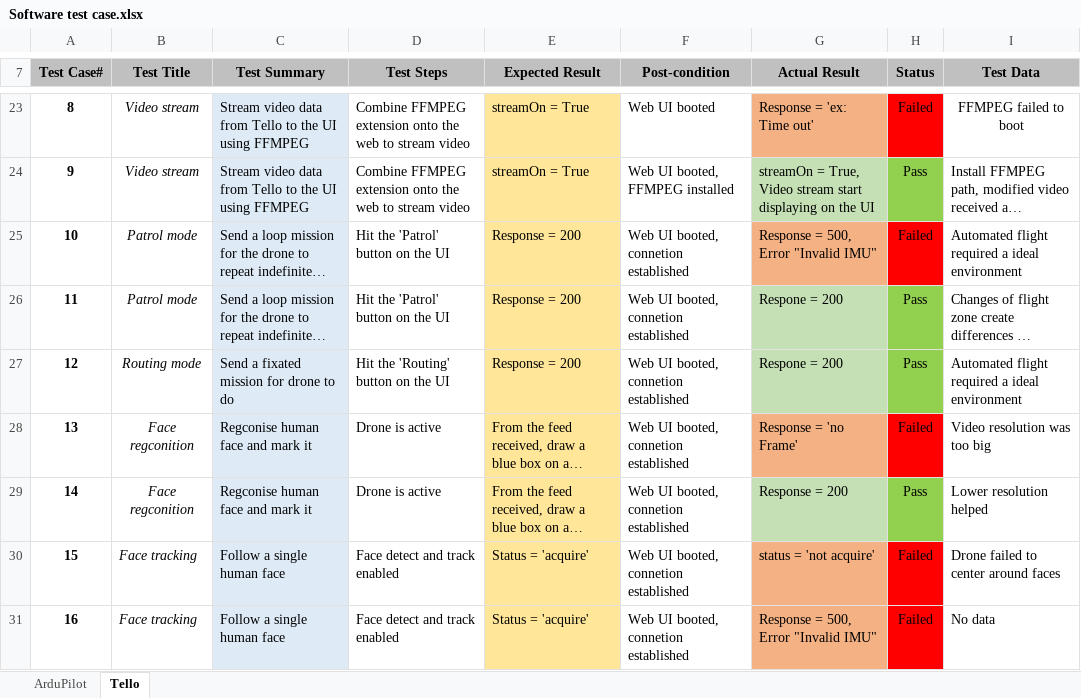
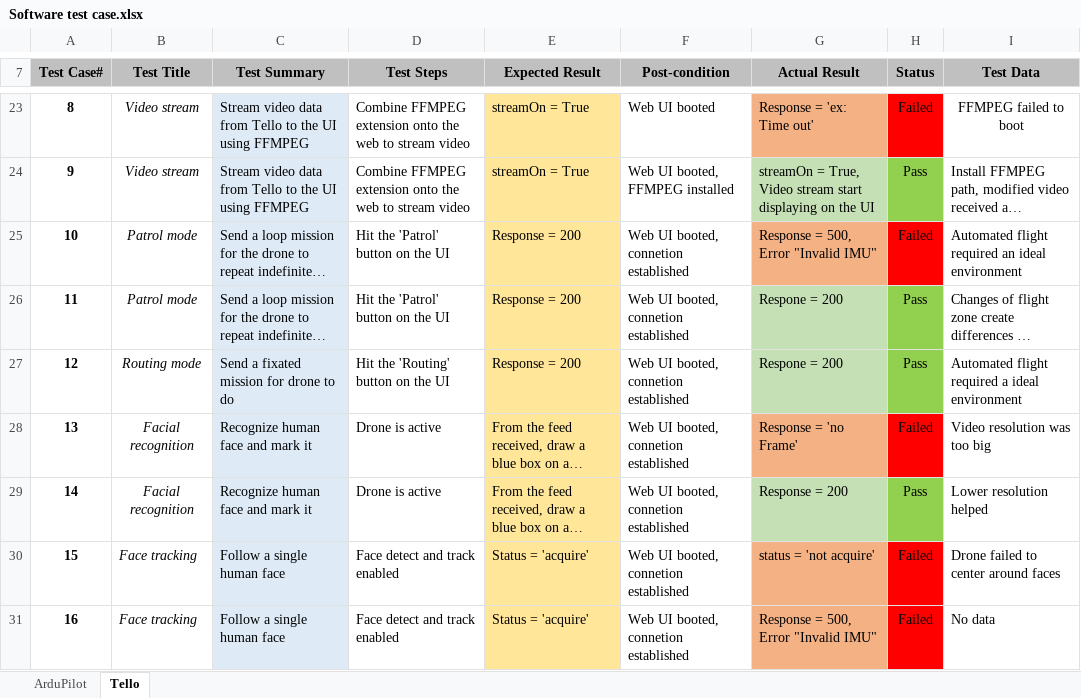
Before and after one commit to 1659012/RnD16Bit, an Excel workbook: Development and Quality Assurance/Test case/Software test case.xlsx, sheet Tello, drawn as a sheet; only a part is shown, gaps mark what is left out; long unchanged cells end in …; values as stored, in another font and other column widths than the file's, no borders; the diff names each change by its address in the sheet, - before the commit and + after, or states it on an @@ line.

Commit message:
Full Test case + Issue Logs + USER GUIDE

```diff
--- a/Development and Quality Assurance/Test case/Software test case.xlsx (sheet Tello)
+++ b/Development and Quality Assurance/Test case/Software test case.xlsx (sheet Tello)
-I25 (Test Data): …flight required a ideal environment
+I25 (Test Data): …flight required an ideal environment
-B28:B29 (Test Title): Face regconition
+B28:B29 (Test Title): Facial recognition
-C28:C29 (Test Summary): Regconise human face and mark it
+C28:C29 (Test Summary): Recognize human face and mark it
```
Also changed, not shown: sheet ArduPilot, 57 other files.
